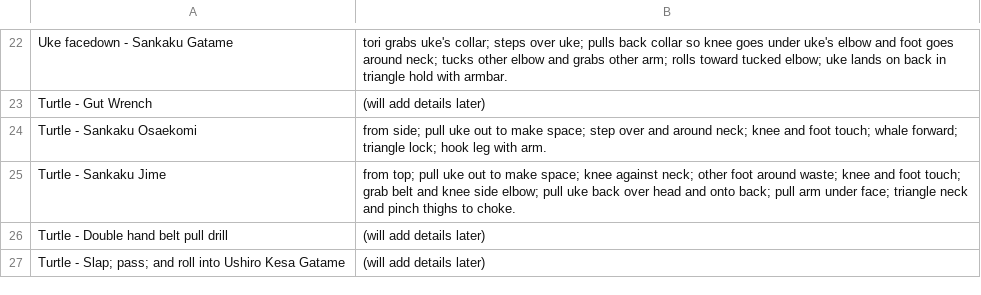
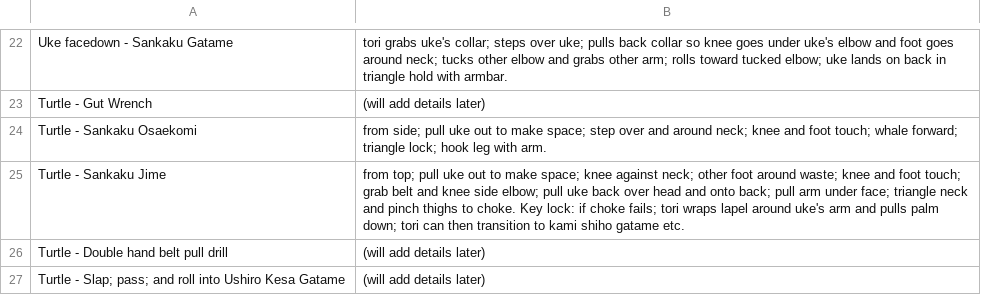
Before and after one commit to grayboywilliams/judo-flashcards, a CSV file: study/yonkyu/technique.csv, drawn as a sheet; only a part is shown, gaps mark what is left out.

```diff
--- a/study/yonkyu/technique.csv
+++ b/study/yonkyu/technique.csv
@@ -24,3 +24,3 @@ Turtle - Gut Wrench,(will add details later)
 Turtle - Sankaku Osaekomi,from side; pull uke out to make space; step over and around neck; knee and foot touch; whale forward; triangle lock; hook leg with arm.
-Turtle - Sankaku Jime,from top; pull uke out to make space; knee against neck; other foot around waste; knee and foot touch; grab belt and knee side elbow; pull uke back over head and onto back; pull arm under face; triangle neck and pinch thighs to choke.
+Turtle - Sankaku Jime,from top; pull uke out to make space; knee against neck; other foot around waste; knee and foot touch; grab belt and knee side elbow; pull uke back over head and onto back; pull arm under face; triangle neck and pinch thighs to choke. Key lock: if choke fails; tori wraps lapel around uke's arm and pulls palm down; tori can then transition to kami shiho gatame etc.
 Turtle - Double hand belt pull drill,(will add details later)
```
Also changed, not shown: 1 other file.
